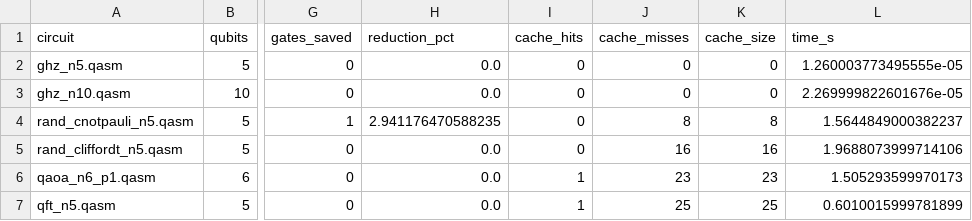
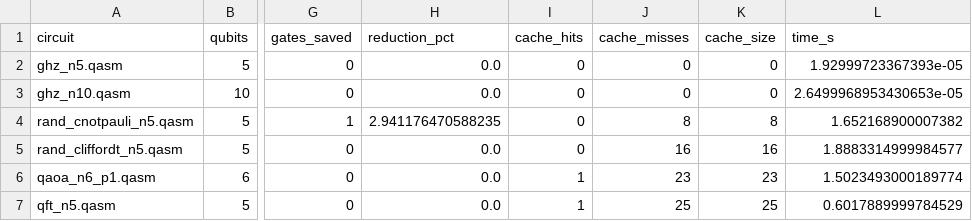
Before and after one commit to ArmouredOre/quantum-compiler-optimization, a CSV file: docs/smt_eval/resynthesis_benchmark.csv, drawn as a sheet; only a part is shown, gaps mark what is left out; the diff names each change by its address in the sheet, - before the commit and + after, or states it on an @@ line.

```diff
--- a/docs/smt_eval/resynthesis_benchmark.csv
+++ b/docs/smt_eval/resynthesis_benchmark.csv
-L2 (time_s): 1.260003773495555e-05
+L2 (time_s): 1.92999723367393e-05
-L3 (time_s): 2.269999822601676e-05
+L3 (time_s): 2.6499968953430653e-05
-L4 (time_s): 1.5644849000382237
+L4 (time_s): 1.652168900007382
-L5 (time_s): 1.9688073999714106
+L5 (time_s): 1.8883314999984577
-L6 (time_s): 1.505293599970173
+L6 (time_s): 1.5023493000189774
-L7 (time_s): 0.6010015999781899
+L7 (time_s): 0.6017889999784529
```
Also changed, not shown: 7 other files.
